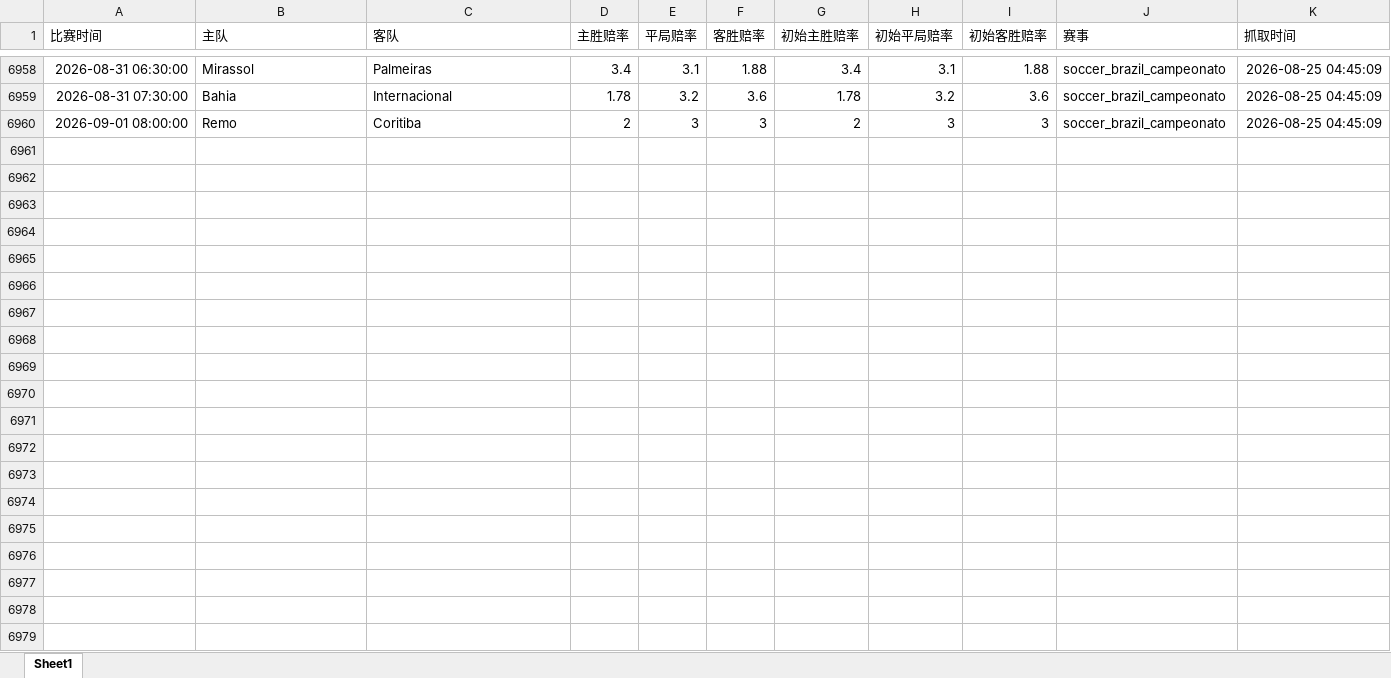
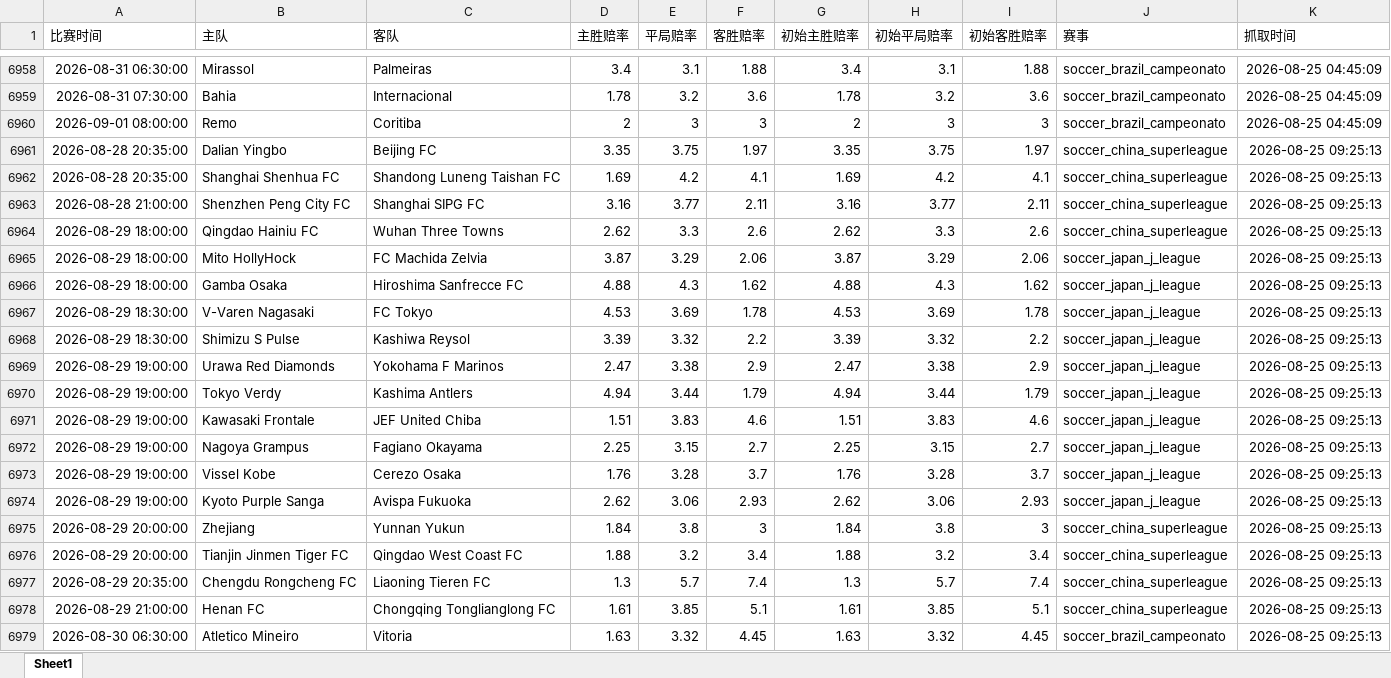
Before and after one commit to mynametengfei-coder/football_model, an Excel workbook: odds_history.xlsx, sheet Sheet1, drawn as a sheet; only a part is shown, gaps mark what is left out; values as stored, in another font and other column widths than the file's, no borders; the diff covers the shown part only; the diff names each change by its address in the sheet, - before the commit and + after, or states it on an @@ line.

```diff
--- a/odds_history.xlsx (sheet Sheet1)
+++ b/odds_history.xlsx (sheet Sheet1)
+row 6961: 2026-08-28 20:35:00 | Dalian Yingbo | Beijing FC | 3.35 | 3.75 | 1.97 | 3.35 | 3.75 | 1.97 | soccer_china_superleague | 2026-08-25 09:25:13
+row 6962: 2026-08-28 20:35:00 | Shanghai Shenhua FC | Shandong Luneng Taishan FC | 1.69 | 4.2 | 4.1 | 1.69 | 4.2 | 4.1 | soccer_china_superleague | 2026-08-25 09:25:13
+row 6963: 2026-08-28 21:00:00 | Shenzhen Peng City FC | Shanghai SIPG FC | 3.16 | 3.77 | 2.11 | 3.16 | 3.77 | 2.11 | soccer_china_superleague | 2026-08-25 09:25:13
+row 6964: 2026-08-29 18:00:00 | Qingdao Hainiu FC | Wuhan Three Towns | 2.62 | 3.3 | 2.6 | 2.62 | 3.3 | 2.6 | soccer_china_superleague | 2026-08-25 09:25:13
+row 6965: 2026-08-29 18:00:00 | Mito HollyHock | FC Machida Zelvia | 3.87 | 3.29 | 2.06 | 3.87 | 3.29 | 2.06 | soccer_japan_j_league | 2026-08-25 09:25:13
+row 6966: 2026-08-29 18:00:00 | Gamba Osaka | Hiroshima Sanfrecce FC | 4.88 | 4.3 | 1.62 | 4.88 | 4.3 | 1.62 | soccer_japan_j_league | 2026-08-25 09:25:13
+row 6967: 2026-08-29 18:30:00 | V-Varen Nagasaki | FC Tokyo | 4.53 | 3.69 | 1.78 | 4.53 | 3.69 | 1.78 | soccer_japan_j_league | 2026-08-25 09:25:13
+row 6968: 2026-08-29 18:30:00 | Shimizu S Pulse | Kashiwa Reysol | 3.39 | 3.32 | 2.2 | 3.39 | 3.32 | 2.2 | soccer_japan_j_league | 2026-08-25 09:25:13
+row 6969: 2026-08-29 19:00:00 | Urawa Red Diamonds | Yokohama F Marinos | 2.47 | 3.38 | 2.9 | 2.47 | 3.38 | 2.9 | soccer_japan_j_league | 2026-08-25 09:25:13
+row 6970: 2026-08-29 19:00:00 | Tokyo Verdy | Kashima Antlers | 4.94 | 3.44 | 1.79 | 4.94 | 3.44 | 1.79 | soccer_japan_j_league | 2026-08-25 09:25:13
+row 6971: 2026-08-29 19:00:00 | Kawasaki Frontale | JEF United Chiba | 1.51 | 3.83 | 4.6 | 1.51 | 3.83 | 4.6 | soccer_japan_j_league | 2026-08-25 09:25:13
+row 6972: 2026-08-29 19:00:00 | Nagoya Grampus | Fagiano Okayama | 2.25 | 3.15 | 2.7 | 2.25 | 3.15 | 2.7 | soccer_japan_j_league | 2026-08-25 09:25:13
+row 6973: 2026-08-29 19:00:00 | Vissel Kobe | Cerezo Osaka | 1.76 | 3.28 | 3.7 | 1.76 | 3.28 | 3.7 | soccer_japan_j_league | 2026-08-25 09:25:13
+row 6974: 2026-08-29 19:00:00 | Kyoto Purple Sanga | Avispa Fukuoka | 2.62 | 3.06 | 2.93 | 2.62 | 3.06 | 2.93 | soccer_japan_j_league | 2026-08-25 09:25:13
+row 6975: 2026-08-29 20:00:00 | Zhejiang | Yunnan Yukun | 1.84 | 3.8 | 3 | 1.84 | 3.8 | 3 | soccer_china_superleague | 2026-08-25 09:25:13
+row 6976: 2026-08-29 20:00:00 | Tianjin Jinmen Tiger FC | Qingdao West Coast FC | 1.88 | 3.2 | 3.4 | 1.88 | 3.2 | 3.4 | soccer_china_superleague | 2026-08-25 09:25:13
+row 6977: 2026-08-29 20:35:00 | Chengdu Rongcheng FC | Liaoning Tieren FC | 1.3 | 5.7 | 7.4 | 1.3 | 5.7 | 7.4 | soccer_china_superleague | 2026-08-25 09:25:13
+row 6978: 2026-08-29 21:00:00 | Henan FC | Chongqing Tonglianglong FC | 1.61 | 3.85 | 5.1 | 1.61 | 3.85 | 5.1 | soccer_china_superleague | 2026-08-25 09:25:13
+row 6979: 2026-08-30 06:30:00 | Atletico Mineiro | Vitoria | 1.63 | 3.32 | 4.45 | 1.63 | 3.32 | 4.45 | soccer_brazil_campeonato | 2026-08-25 09:25:13
```
Also changed, not shown: 9 added rows elsewhere in this sheet, matches_with_odds.xlsx.
